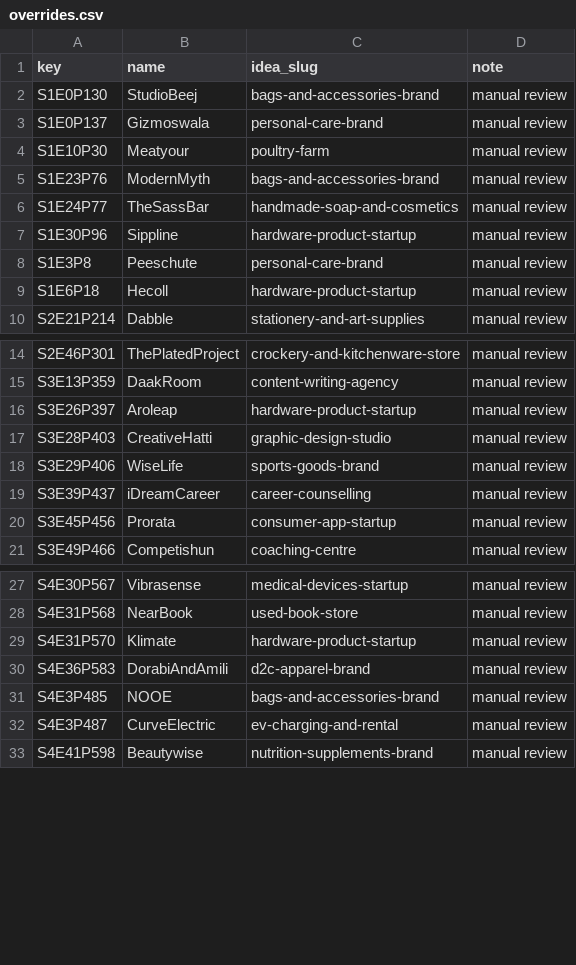
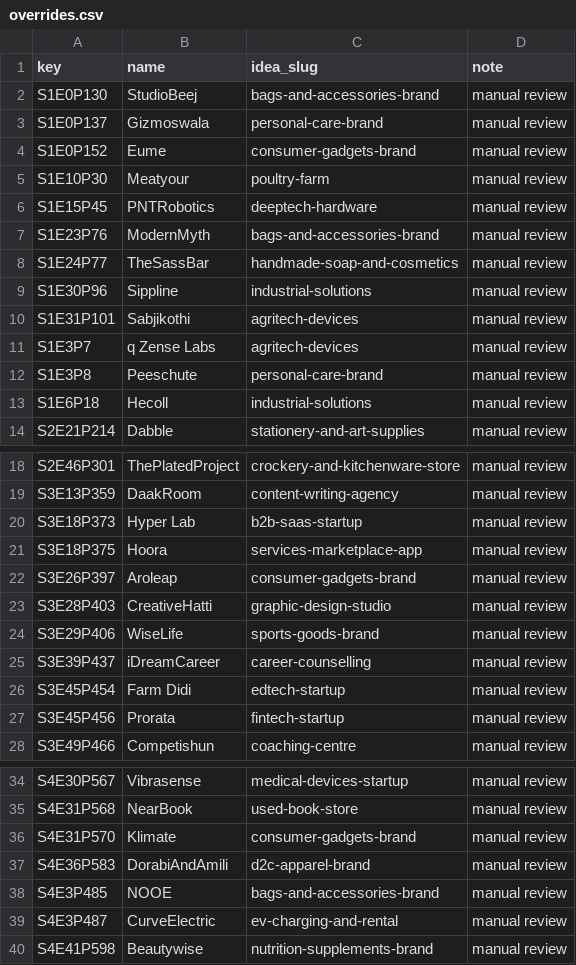
Before and after one commit to arsachdeva595/km-quiz, a CSV file: data/sharktank/overrides.csv, drawn as a sheet; only a part is shown, gaps mark what is left out; the diff covers the shown part only.

```diff
--- a/data/sharktank/overrides.csv
+++ b/data/sharktank/overrides.csv
@@ -3,8 +3,12 @@ S1E0P130,StudioBeej,bags-and-accessories-brand,manual review
 S1E0P137,Gizmoswala,personal-care-brand,manual review
+S1E0P152,Eume,consumer-gadgets-brand,manual review
 S1E10P30,Meatyour,poultry-farm,manual review
+S1E15P45,PNTRobotics,deeptech-hardware,manual review
 S1E23P76,ModernMyth,bags-and-accessories-brand,manual review
 S1E24P77,TheSassBar,handmade-soap-and-cosmetics,manual review
-S1E30P96,Sippline,hardware-product-startup,manual review
+S1E30P96,Sippline,industrial-solutions,manual review
+S1E31P101,Sabjikothi,agritech-devices,manual review
+S1E3P7,q Zense Labs,agritech-devices,manual review
 S1E3P8,Peeschute,personal-care-brand,manual review
-S1E6P18,Hecoll,hardware-product-startup,manual review
+S1E6P18,Hecoll,industrial-solutions,manual review
 S2E21P214,Dabble,stationery-and-art-supplies,manual review
@@ -15,3 +19,5 @@ S2E46P301,ThePlatedProject,crockery-and-kitchenware-store,manual review
 S3E13P359,DaakRoom,content-writing-agency,manual review
-S3E26P397,Aroleap,hardware-product-startup,manual review
+S3E18P373,Hyper Lab,b2b-saas-startup,manual review
+S3E18P375,Hoora,services-marketplace-app,manual review
+S3E26P397,Aroleap,consumer-gadgets-brand,manual review
 S3E28P403,CreativeHatti,graphic-design-studio,manual review
@@ -19,3 +25,4 @@ S3E29P406,WiseLife,sports-goods-brand,manual review
 S3E39P437,iDreamCareer,career-counselling,manual review
-S3E45P456,Prorata,consumer-app-startup,manual review
+S3E45P454,Farm Didi,edtech-startup,manual review
+S3E45P456,Prorata,fintech-startup,manual review
 S3E49P466,Competishun,coaching-centre,manual review
@@ -28,3 +35,3 @@ S4E30P567,Vibrasense,medical-devices-startup,manual review
 S4E31P568,NearBook,used-book-store,manual review
-S4E31P570,Klimate,hardware-product-startup,manual review
+S4E31P570,Klimate,consumer-gadgets-brand,manual review
 S4E36P583,DorabiAndAmili,d2c-apparel-brand,manual review
```
Also changed, not shown: 1 added row and 3 edited cells elsewhere in this file, data/ideas_seed.csv, 20 other files.
